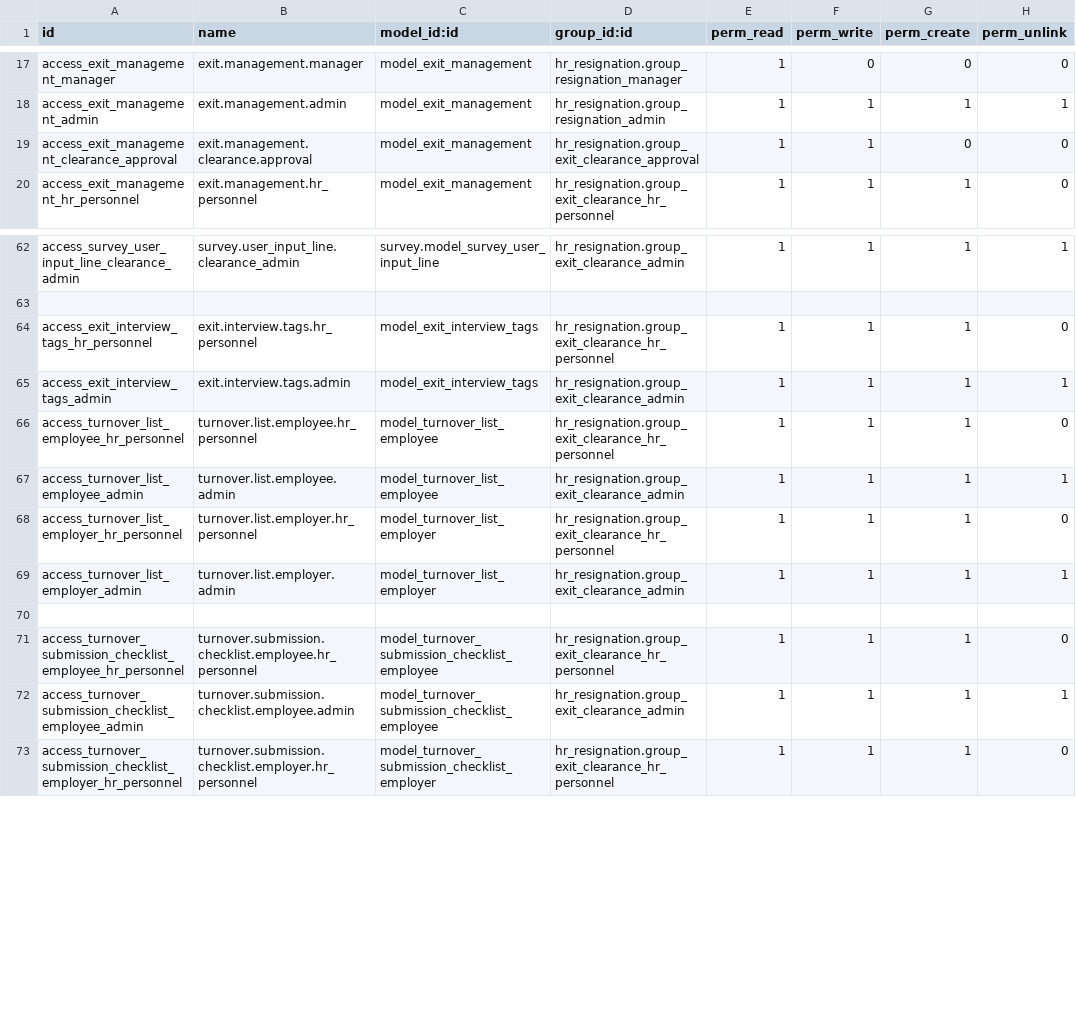
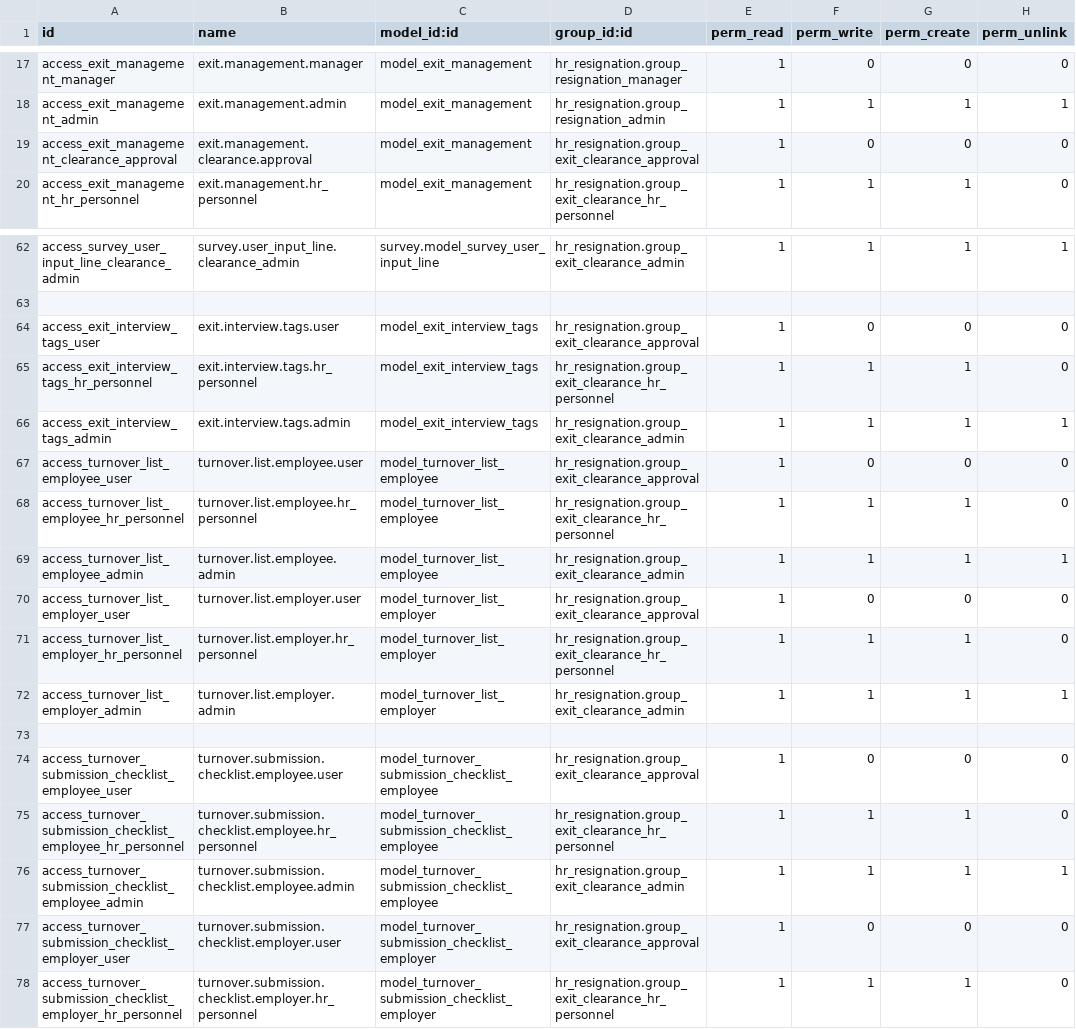
Before and after one commit to soujiro30/addons, a CSV file: hr_resignation/security/ir.model.access.csv, drawn as a sheet; only a part is shown, gaps mark what is left out.

Commit message:
Push #4 of Exit Management

```diff
--- a/hr_resignation/security/ir.model.access.csv
+++ b/hr_resignation/security/ir.model.access.csv
@@ -18,3 +18,3 @@ access_exit_management_manager,exit.management.manager,model_exit_management,hr_
 access_exit_management_admin,exit.management.admin,model_exit_management,hr_resignation.group_resignation_admin,1,1,1,1
-access_exit_management_clearance_approval,exit.management.clearance.approval,model_exit_management,hr_resignation.group_exit_clearance_approval,1,1,0,0
+access_exit_management_clearance_approval,exit.management.clearance.approval,model_exit_management,hr_resignation.group_exit_clearance_approval,1,0,0,0
 access_exit_management_hr_personnel,exit.management.hr_personnel,model_exit_management,hr_resignation.group_exit_clearance_hr_personnel,1,1,1,0
@@ -63,6 +63,9 @@ access_survey_user_input_line_clearance_admin,survey.user_input_line.clearance_a
 ,,,,,,,
+access_exit_interview_tags_user,exit.interview.tags.user,model_exit_interview_tags,hr_resignation.group_exit_clearance_approval,1,0,0,0
 access_exit_interview_tags_hr_personnel,exit.interview.tags.hr_personnel,model_exit_interview_tags,hr_resignation.group_exit_clearance_hr_personnel,1,1,1,0
 access_exit_interview_tags_admin,exit.interview.tags.admin,model_exit_interview_tags,hr_resignation.group_exit_clearance_admin,1,1,1,1
+access_turnover_list_employee_user,turnover.list.employee.user,model_turnover_list_employee,hr_resignation.group_exit_clearance_approval,1,0,0,0
 access_turnover_list_employee_hr_personnel,turnover.list.employee.hr_personnel,model_turnover_list_employee,hr_resignation.group_exit_clearance_hr_personnel,1,1,1,0
 access_turnover_list_employee_admin,turnover.list.employee.admin,model_turnover_list_employee,hr_resignation.group_exit_clearance_admin,1,1,1,1
+access_turnover_list_employer_user,turnover.list.employer.user,model_turnover_list_employer,hr_resignation.group_exit_clearance_approval,1,0,0,0
 access_turnover_list_employer_hr_personnel,turnover.list.employer.hr_personnel,model_turnover_list_employer,hr_resignation.group_exit_clearance_hr_personnel,1,1,1,0
@@ -70,4 +73,6 @@ access_turnover_list_employer_admin,turnover.list.employer.admin,model_turnover_
 ,,,,,,,
+access_turnover_submission_checklist_employee_user,turnover.submission.checklist.employee.user,model_turnover_submission_checklist_employee,hr_resignation.group_exit_clearance_approval,1,0,0,0
 access_turnover_submission_checklist_employee_hr_personnel,turnover.submission.checklist.employee.hr_personnel,model_turnover_submission_checklist_employee,hr_resignation.group_exit_clearance_hr_personnel,1,1,1,0
 access_turnover_submission_checklist_employee_admin,turnover.submission.checklist.employee.admin,model_turnover_submission_checklist_employee,hr_resignation.group_exit_clearance_admin,1,1,1,1
+access_turnover_submission_checklist_employer_user,turnover.submission.checklist.employer.user,model_turnover_submission_checklist_employer,hr_resignation.group_exit_clearance_approval,1,0,0,0
 access_turnover_submission_checklist_employer_hr_personnel,turnover.submission.checklist.employer.hr_personnel,model_turnover_submission_checklist_employer,hr_resignation.group_exit_clearance_hr_personnel,1,1,1,0
```
Also changed, not shown: 3 other files.
